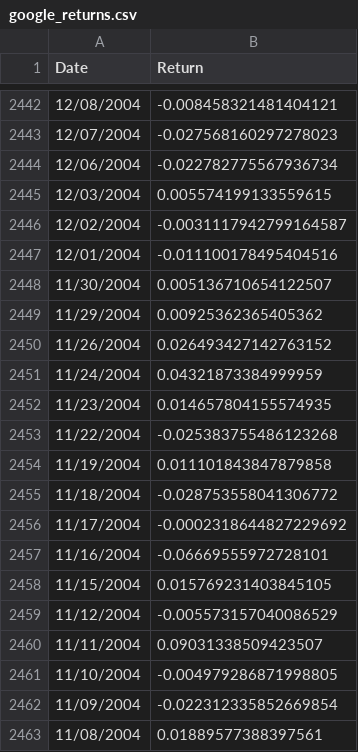
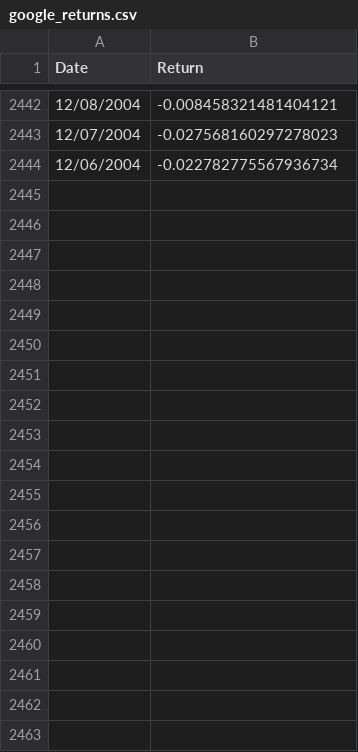
Before and after one commit to lightrao/Crash-Course-on-Python, a CSV file: google_returns.csv, drawn as a sheet; only a part is shown, gaps mark what is left out; the diff covers the shown part only; the diff names each change by its address in the sheet, - before the commit and + after, or states it on an @@ line.

```diff
--- a/google_returns.csv
+++ b/google_returns.csv
-row 2445: 12/03/2004 | 0.005574199133559615
-row 2446: 12/02/2004 | -0.0031117942799164587
-row 2447: 12/01/2004 | -0.011100178495404516
-row 2448: 11/30/2004 | 0.005136710654122507
-row 2449: 11/29/2004 | 0.00925362365405362
-row 2450: 11/26/2004 | 0.026493427142763152
-row 2451: 11/24/2004 | 0.04321873384999959
-row 2452: 11/23/2004 | 0.014657804155574935
-row 2453: 11/22/2004 | -0.025383755486123268
-row 2454: 11/19/2004 | 0.011101843847879858
-row 2455: 11/18/2004 | -0.028753558041306772
-row 2456: 11/17/2004 | -0.0002318644827229692
-row 2457: 11/16/2004 | -0.06669555972728101
-row 2458: 11/15/2004 | 0.015769231403845105
-row 2459: 11/12/2004 | -0.005573157040086529
-row 2460: 11/11/2004 | 0.09031338509423507
-row 2461: 11/10/2004 | -0.004979286871998805
-row 2462: 11/09/2004 | -0.022312335852669854
-row 2463: 11/08/2004 | 0.01889577388397561
```
Also changed, not shown: 55 removed rows elsewhere in this file, 1 other file.
